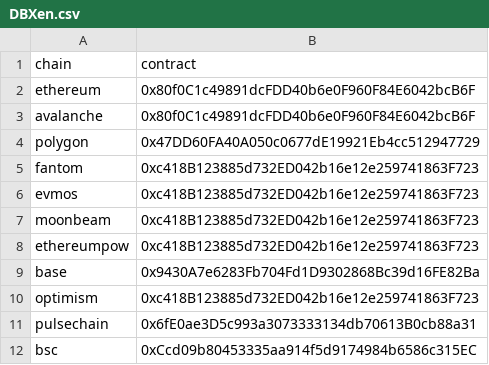
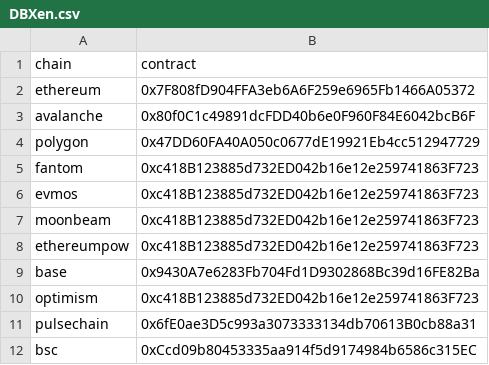
Before and after one commit to TreeCityWes/xenbubbles-react, a CSV file: public/lists/DBXen.csv, drawn as a sheet.

Commit message:
Update DBXen.csv

```diff
--- a/public/lists/DBXen.csv
+++ b/public/lists/DBXen.csv
@@ -1,3 +1,3 @@
 chain,contract
-ethereum,0x80f0C1c49891dcFDD40b6e0F960F84E6042bcB6F
+ethereum,0x7F808fD904FFA3eb6A6F259e6965Fb1466A05372
 avalanche,0x80f0C1c49891dcFDD40b6e0F960F84E6042bcB6F
```
